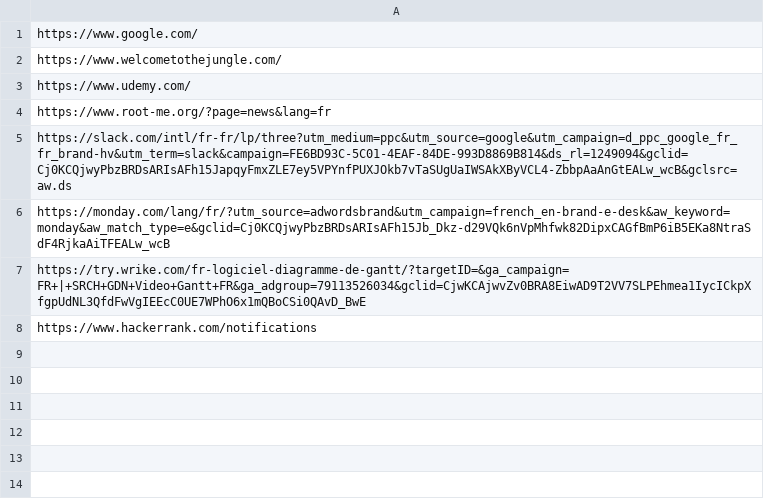
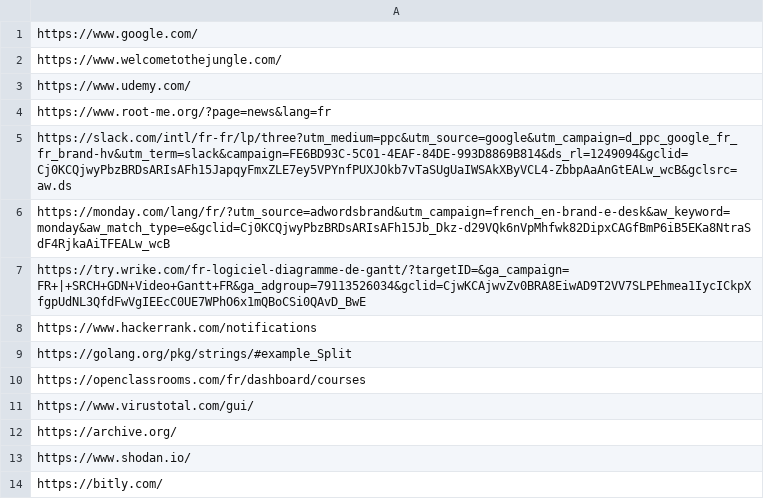
Before and after one commit to DRF-dev/webScrapping, a CSV file: url.csv, drawn as a sheet; the diff names each change by its address in the sheet, - before the commit and + after, or states it on an @@ line.

```diff
--- a/url.csv
+++ b/url.csv
+row 9: https://golang.org/pkg/strings/#example_Split
+row 10: https://openclassrooms.com/fr/dashboard/courses
+row 11: https://www.virustotal.com/gui/
+row 12: https://archive.org/
+row 13: https://www.shodan.io/
+row 14: https://bitly.com/
```
Also changed, not shown: 4 other files.
